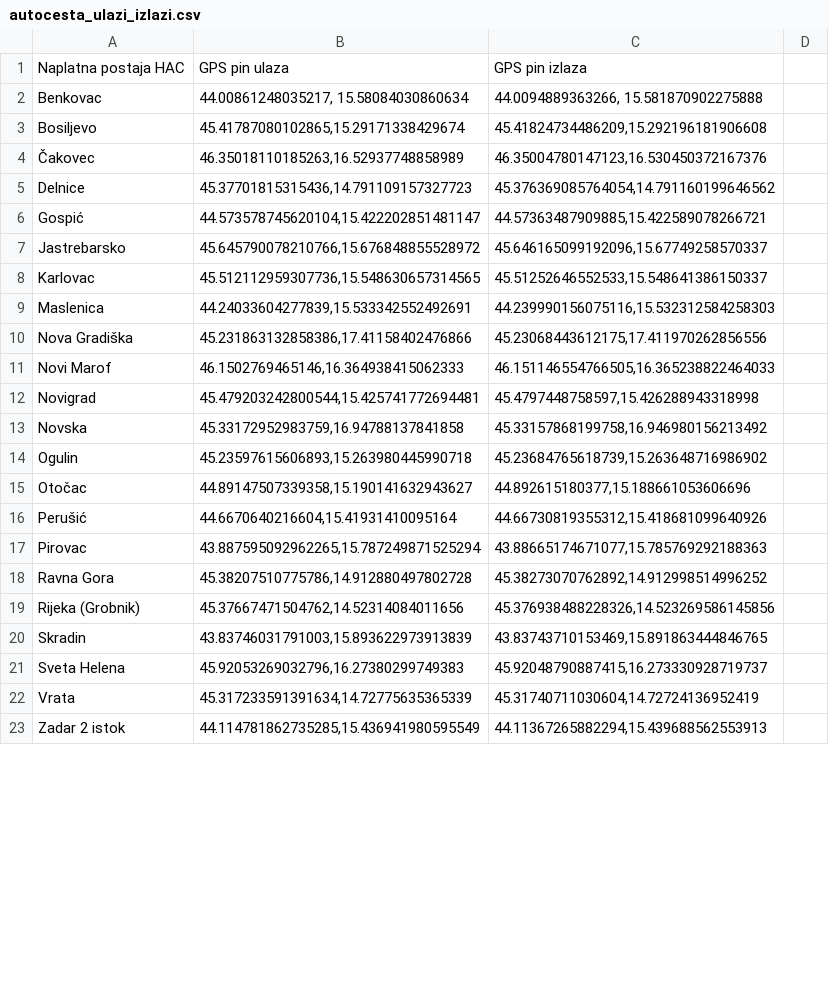
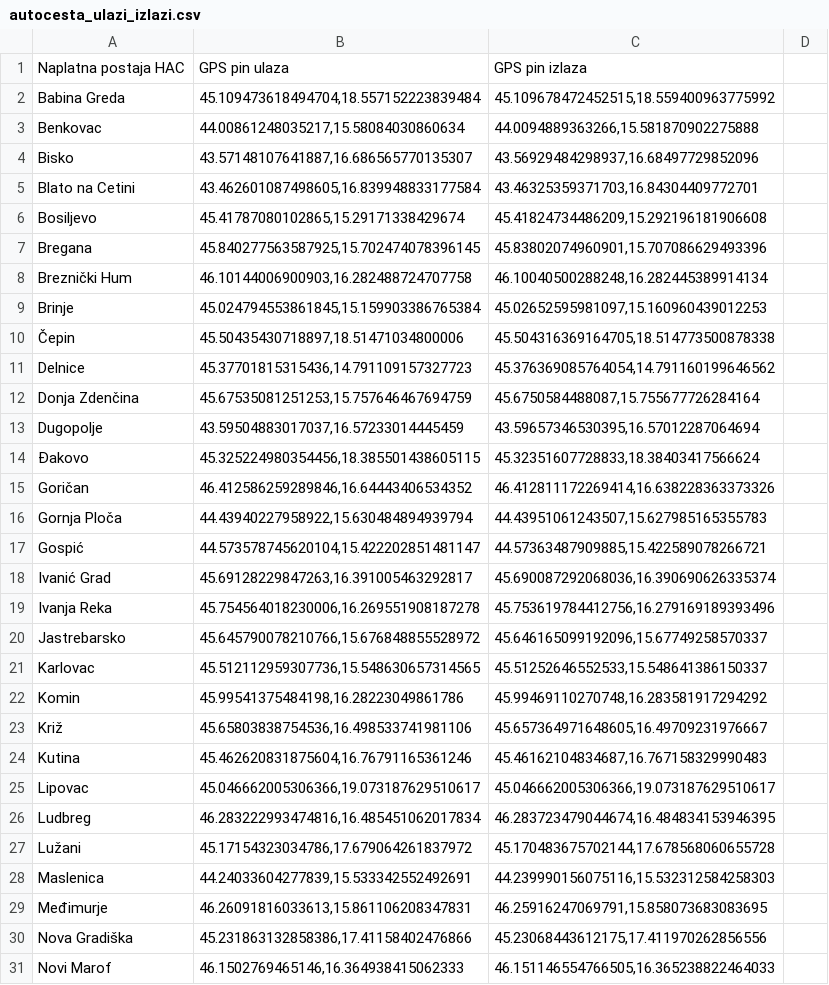
Before and after one commit to ddzeko/hac-enc-transform-excel, a CSV file: autocesta_ulazi_izlazi.csv, drawn as a sheet; only a part is shown; the shorter side is filled out with more unchanged rows; the diff covers the shown part only.

```diff
--- a/autocesta_ulazi_izlazi.csv
+++ b/autocesta_ulazi_izlazi.csv
@@ -1,10 +1,30 @@
 "Naplatna postaja HAC";"GPS pin ulaza";"GPS pin izlaza"
-"Benkovac";"44.00861248035217, 15.58084030860634";"44.0094889363266, 15.581870902275888"
+"Babina Greda";"45.109473618494704,18.557152223839484";"45.109678472452515,18.559400963775992"
+"Benkovac";"44.00861248035217,15.58084030860634";"44.0094889363266,15.581870902275888"
+"Bisko";"43.57148107641887,16.686565770135307";"43.56929484298937,16.68497729852096"
+"Blato na Cetini";"43.462601087498605,16.839948833177584";"43.46325359371703,16.84304409772701"
 "Bosiljevo";"45.41787080102865,15.29171338429674";"45.41824734486209,15.292196181906608"
-"Čakovec";"46.35018110185263,16.52937748858989";"46.35004780147123,16.530450372167376"
+"Bregana";"45.840277563587925,15.702474078396145";"45.83802074960901,15.707086629493396"
+"Breznički Hum";"46.10144006900903,16.282488724707758";"46.10040500288248,16.282445389914134"
+"Brinje";"45.024794553861845,15.159903386765384";"45.02652595981097,15.160960439012253"
+"Čepin";"45.50435430718897,18.51471034800006";"45.504316369164705,18.514773500878338"
 "Delnice";"45.37701815315436,14.791109157327723";"45.376369085764054,14.791160199646562"
+"Donja Zdenčina";"45.67535081251253,15.757646467694759";"45.6750584488087,15.755677726284164"
+"Dugopolje";"43.59504883017037,16.57233014445459";"43.59657346530395,16.57012287064694"
+"Đakovo";"45.325224980354456,18.385501438605115";"45.32351607728833,18.38403417566624"
+"Goričan";"46.412586259289846,16.64443406534352";"46.412811172269414,16.638228363373326"
+"Gornja Ploča";"44.43940227958922,15.630484894939794";"44.43951061243507,15.627985165355783"
 "Gospić";"44.573578745620104,15.422202851481147";"44.57363487909885,15.422589078266721"
+"Ivanić Grad";"45.69128229847263,16.391005463292817";"45.690087292068036,16.390690626335374"
+"Ivanja Reka";"45.754564018230006,16.269551908187278";"45.753619784412756,16.279169189393496"
 "Jastrebarsko";"45.645790078210766,15.676848855528972";"45.646165099192096,15.67749258570337"
 "Karlovac";"45.512112959307736,15.548630657314565";"45.51252646552533,15.548641386150337"
+"Komin";"45.99541375484198,16.28223049861786";"45.99469110270748,16.283581917294292"
+"Križ";"45.65803838754536,16.498533741981106";"45.657364971648605,16.49709231976667"
+"Kutina";"45.462620831875604,16.76791165361246";"45.46162104834687,16.767158329990483"
+"Lipovac";"45.046662005306366,19.073187629510617";"45.046662005306366,19.073187629510617"
+"Ludbreg";"46.283222993474816,16.485451062017834";"46.283723479044674,16.484834153946395"
+"Lužani";"45.17154323034786,17.679064261837972";"45.170483675702144,17.678568060655728"
 "Maslenica";"44.24033604277839,15.533342552492691";"44.239990156075116,15.532312584258303"
+"Međimurje";"46.26091816033613,15.861106208347831";"46.25916247069791,15.858073683083695"
 "Nova Gradiška";"45.231863132858386,17.41158402476866";"45.23068443612175,17.411970262856556"
```
Also changed, not shown: 25 added rows and 1 moved row elsewhere in this file.
